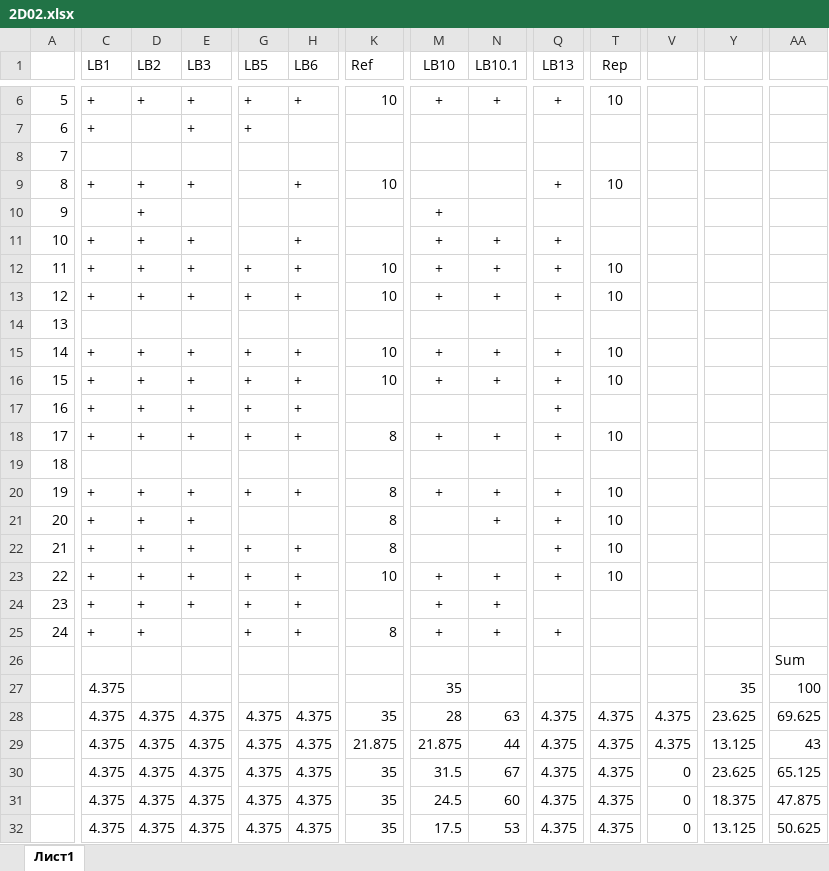
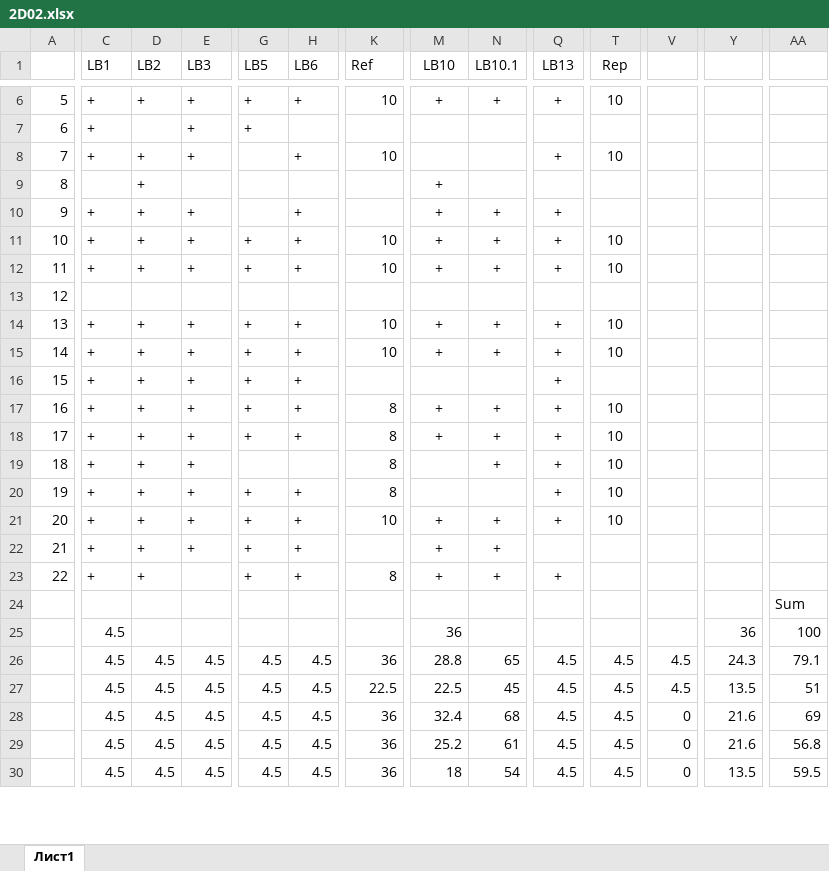
Before and after one commit to VChuzlov/Pascal-labs, an Excel workbook: 2021/scores/2D02/2D02.xlsx, sheet Лист1, drawn as a sheet; only a part is shown, gaps mark what is left out; values as stored, in another font and other column widths than the file's, no borders; removed rows and columns are numbered as before the commit, all else as after; rows hold the shown columns only; the diff covers the shown part only; the diff names each change by its address in the sheet, - before the commit and + after, or states it on an @@ line.

```diff
--- a/2021/scores/2D02/2D02.xlsx (sheet Лист1)
+++ b/2021/scores/2D02/2D02.xlsx (sheet Лист1)
-row 8: 7
@@ column A renumbered from row 8 down @@
-row 19: 18
-row 27:  | 4.375 |  |  |  |  |  | 35 |  |  |  |  | 35 | 100
-row 28:  | 4.375 | 4.375 | 4.375 | 4.375 | 4.375 | 35 | 28 | 63 | 4.375 | 4.375 | 4.375 | 23.625 | 69.625
+row 25:  | 4.5 |  |  |  |  |  | 36 |  |  |  |  | 36 | 100
+row 26:  | 4.5 | 4.5 | 4.5 | 4.5 | 4.5 | 36 | 28.8 | 65 | 4.5 | 4.5 | 4.5 | 24.3 | 79.1
-C27 (LB1): 4.375
+C27 (LB1): 4.5
-D27 (LB2): 4.375
+D27 (LB2): 4.5
-E27 (LB3): 4.375
+E27 (LB3): 4.5
-G27 (LB5): 4.375
+G27 (LB5): 4.5
-H27 (LB6): 4.375
+H27 (LB6): 4.5
-K27 (Ref): 21.875
+K27 (Ref): 22.5
-M27 (LB10): 21.875
+M27 (LB10): 22.5
-N27 (LB10.1): 44
+N27 (LB10.1): 45
-Q27 (LB13): 4.375
+Q27 (LB13): 4.5
-T27 (Rep): 4.375
+T27 (Rep): 4.5
-V27: 4.375
+V27: 4.5
-Y27: 13.125
+Y27: 13.5
-AA27: 43
+AA27: 51
-row 30:  | 4.375 | 4.375 | 4.375 | 4.375 | 4.375 | 35 | 31.5 | 67 | 4.375 | 4.375 | 0 | 23.625 | 65.125
-row 31:  | 4.375 | 4.375 | 4.375 | 4.375 | 4.375 | 35 | 24.5 | 60 | 4.375 | 4.375 | 0 | 18.375 | 47.875
-row 32:  | 4.375 | 4.375 | 4.375 | 4.375 | 4.375 | 35 | 17.5 | 53 | 4.375 | 4.375 | 0 | 13.125 | 50.625
+row 28:  | 4.5 | 4.5 | 4.5 | 4.5 | 4.5 | 36 | 32.4 | 68 | 4.5 | 4.5 | 0 | 21.6 | 69
+row 29:  | 4.5 | 4.5 | 4.5 | 4.5 | 4.5 | 36 | 25.2 | 61 | 4.5 | 4.5 | 0 | 21.6 | 56.8
+row 30:  | 4.5 | 4.5 | 4.5 | 4.5 | 4.5 | 36 | 18 | 54 | 4.5 | 4.5 | 0 | 13.5 | 59.5
```
Also changed, not shown: 13 added rows, 17 removed rows and 67 edited cells elsewhere in this sheet, formulas that keep their value, 2021/scores/2D01/2D01.xlsx, 2021/scores/2D03/2D03.xlsx, 1 other file.
